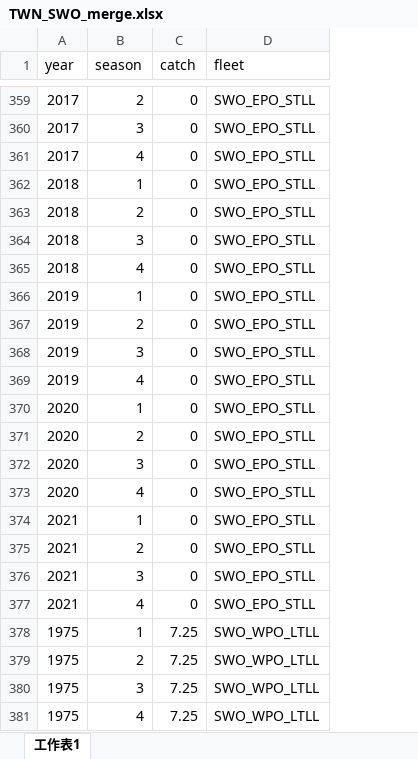
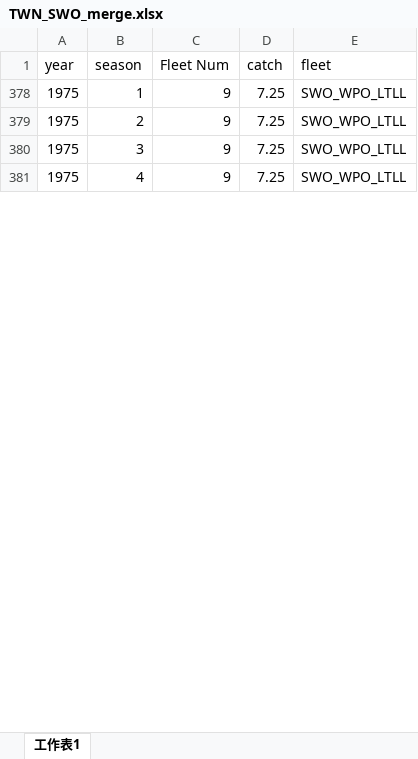
Before and after one commit to PIFSCstockassessments/WCNPOSWO-2023, an Excel workbook: Data/Catch/TWN_SWO_merge.xlsx, sheet 工作表1, drawn as a sheet; only a part is shown, gaps mark what is left out; values as stored, in another font and other column widths than the file's, no borders; removed rows and columns are numbered as before the commit, all else as after; the diff covers the shown part only; the diff names each change by its address in the sheet, - before the commit and + after, or states it on an @@ line.

```diff
--- a/Data/Catch/TWN_SWO_merge.xlsx (sheet 工作表1)
+++ b/Data/Catch/TWN_SWO_merge.xlsx (sheet 工作表1)
+column C (Fleet Num), rows 378-381: all 9
-row 359: 2017 | 2 | 0 | SWO_EPO_STLL
-row 360: 2017 | 3 | 0 | SWO_EPO_STLL
-row 361: 2017 | 4 | 0 | SWO_EPO_STLL
-row 362: 2018 | 1 | 0 | SWO_EPO_STLL
-row 363: 2018 | 2 | 0 | SWO_EPO_STLL
-row 364: 2018 | 3 | 0 | SWO_EPO_STLL
-row 365: 2018 | 4 | 0 | SWO_EPO_STLL
-row 366: 2019 | 1 | 0 | SWO_EPO_STLL
-row 367: 2019 | 2 | 0 | SWO_EPO_STLL
-row 368: 2019 | 3 | 0 | SWO_EPO_STLL
-row 369: 2019 | 4 | 0 | SWO_EPO_STLL
-row 370: 2020 | 1 | 0 | SWO_EPO_STLL
-row 371: 2020 | 2 | 0 | SWO_EPO_STLL
-row 372: 2020 | 3 | 0 | SWO_EPO_STLL
-row 373: 2020 | 4 | 0 | SWO_EPO_STLL
-row 374: 2021 | 1 | 0 | SWO_EPO_STLL
-row 375: 2021 | 2 | 0 | SWO_EPO_STLL
-row 376: 2021 | 3 | 0 | SWO_EPO_STLL
-row 377: 2021 | 4 | 0 | SWO_EPO_STLL
```
Also changed, not shown: 357 removed rows elsewhere in this sheet, hidden cells, Data/Catch/InputCatch.xlsx, Data/Catch/JPN_catch.xlsx, 3 other files.
